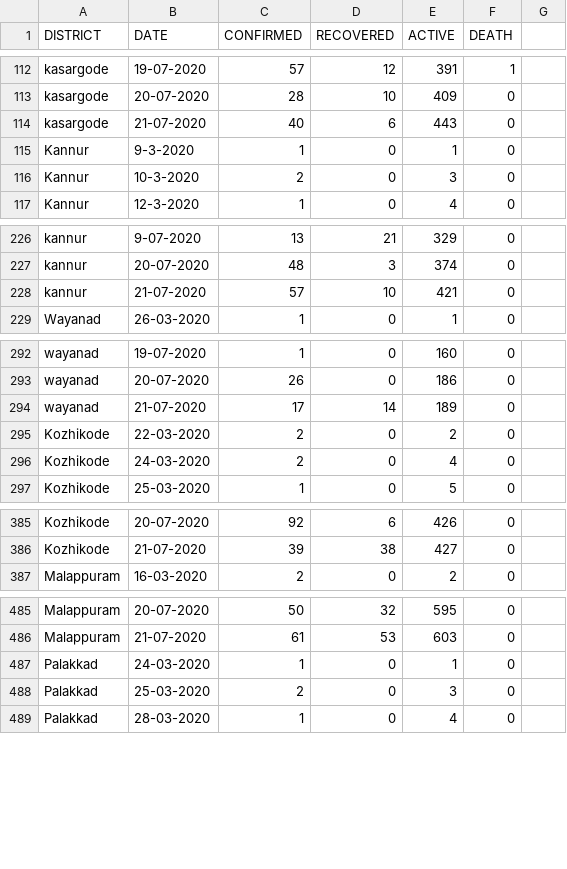
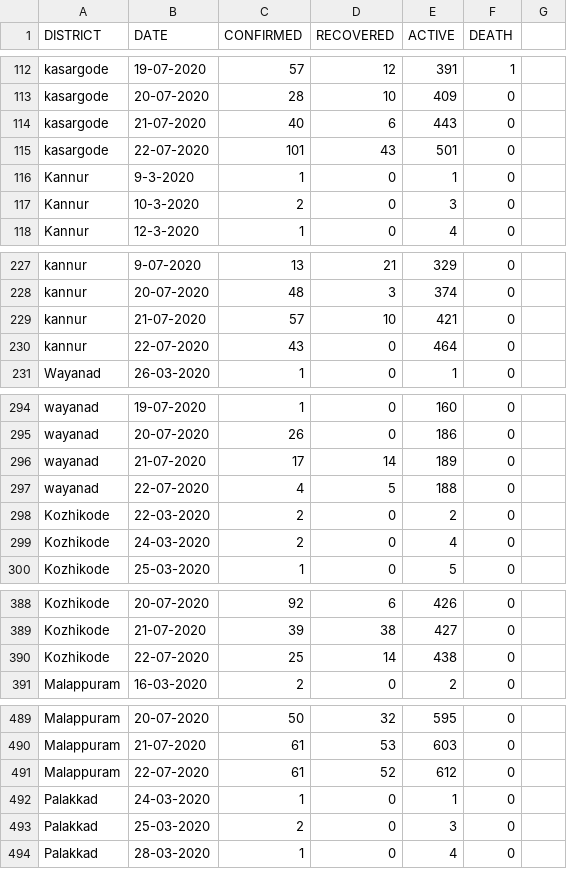
Before and after one commit to gokulrejith/COVID-Dashboard-1, a CSV file: DistrictDatewise.csv, drawn as a sheet; only a part is shown, gaps mark what is left out; the diff covers the shown part only.

Commit message:
Update DistrictDatewise.csv

```diff
--- a/DistrictDatewise.csv
+++ b/DistrictDatewise.csv
@@ -114,2 +114,3 @@ kasargode,20-07-2020,28,10,409,0
 kasargode,21-07-2020,40,6,443,0
+kasargode,22-07-2020,101,43,501,0
 Kannur,9-3-2020,1,0,1,0
@@ -228,2 +229,3 @@ kannur,20-07-2020,48,3,374,0
 kannur,21-07-2020,57,10,421,0
+kannur,22-07-2020,43,0,464,0
 Wayanad,26-03-2020,1,0,1,0
@@ -294,2 +296,3 @@ wayanad,20-07-2020,26,0,186,0
 wayanad,21-07-2020,17,14,189,0
+wayanad,22-07-2020,4,5,188,0
 Kozhikode,22-03-2020,2,0,2,0
@@ -386,2 +389,3 @@ Kozhikode,20-07-2020,92,6,426,0
 Kozhikode,21-07-2020,39,38,427,0
+Kozhikode,22-07-2020,25,14,438,0
 Malappuram,16-03-2020,2,0,2,0
@@ -486,2 +490,3 @@ Malappuram,20-07-2020,50,32,595,0
 Malappuram,21-07-2020,61,53,603,0
+Malappuram,22-07-2020,61,52,612,0
 Palakkad,24-03-2020,1,0,1,0
```
Also changed, not shown: 9 added rows elsewhere in this file.
